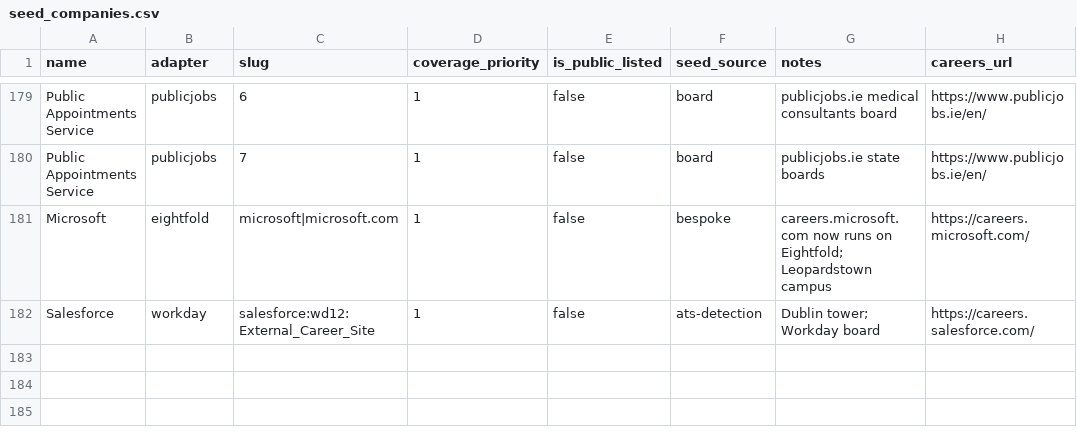
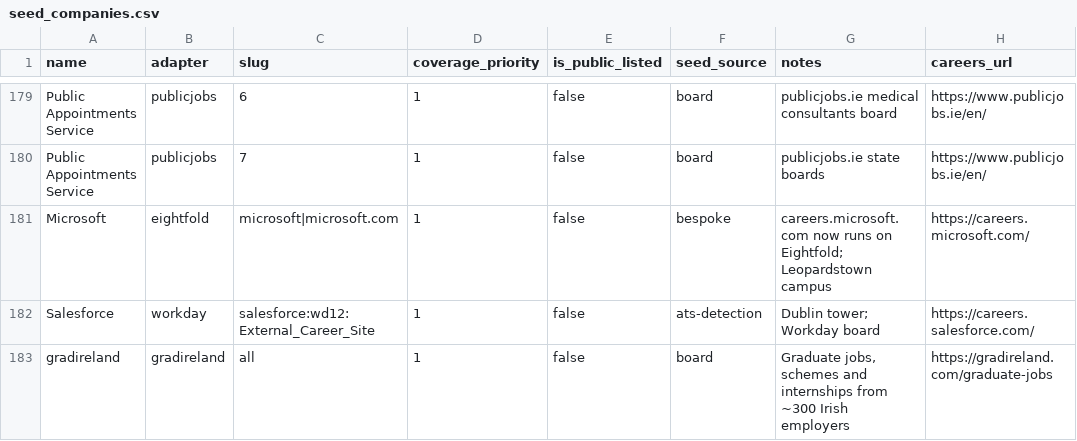
Before and after one commit to ag2502/Job-Finder-for-Ireland, a CSV file: data/seed_companies.csv, drawn as a sheet; only a part is shown, gaps mark what is left out.

Commit message:
2026-09-20 00:55 - Read gradireland, Ireland's graduate recruitment board
gradireland lists graduate schemes, graduate jobs and internships from about
three hundred Irish employers, many of which advertise entry-level roles
nowhere else. Its pages carry no JobPosting markup; the Gatsby front end loads
results from a search service, found by rendering the search page. The new
adapter sends the same query the site does (every opportunity whose deadline
has not passed), sorted by id so pages hold still, fifty at a time.

The service answers an outside caller only with the front end's headers, and
without them returns an empty result instead of an error, so an empty first
page fails the fetch rather than closing every listing. Each opportunity is
filed under its employer. Live: 587 opportunities, 304 employers, 204 in Dublin.

```diff
--- a/data/seed_companies.csv
+++ b/data/seed_companies.csv
@@ -182 +182,2 @@ Microsoft,eightfold,microsoft|microsoft.com,1,false,bespoke,careers.microsoft.co
 Salesforce,workday,salesforce:wd12:External_Career_Site,1,false,ats-detection,Dublin tower; Workday board,https://careers.salesforce.com/
+gradireland,gradireland,all,1,false,board,"Graduate jobs, schemes and internships from ~300 Irish employers",https://gradireland.com/graduate-jobs
```
Also changed, not shown: data/platform_catalogue.csv, 3 other files.
